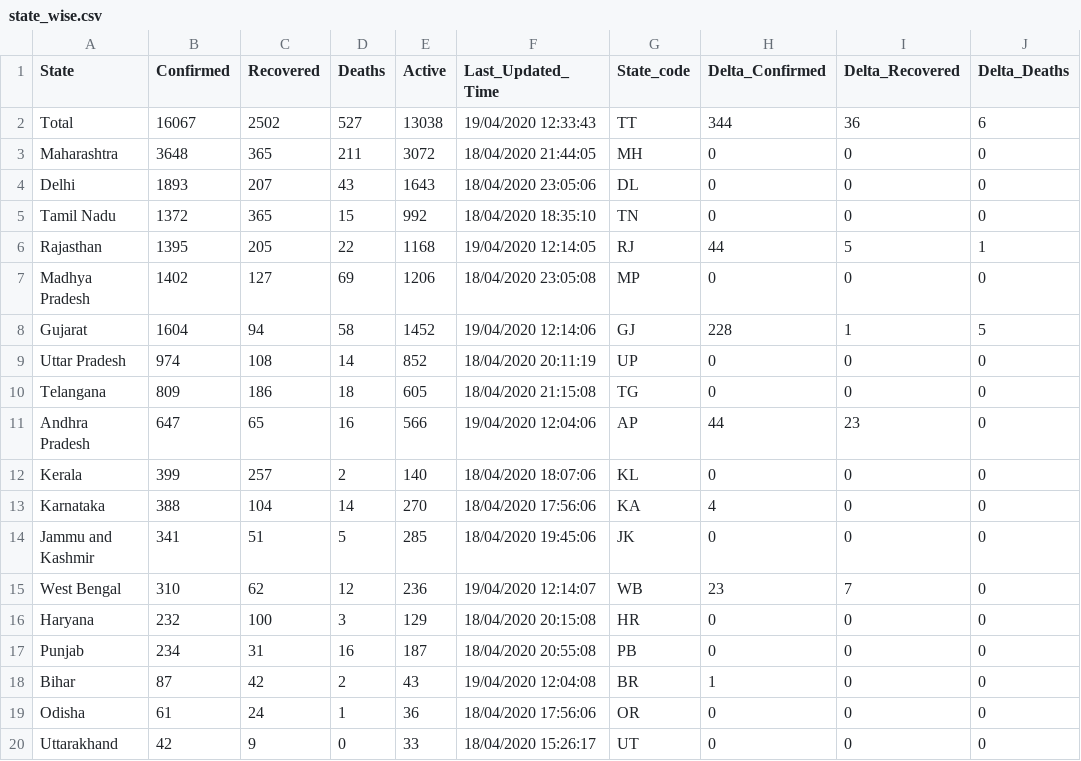
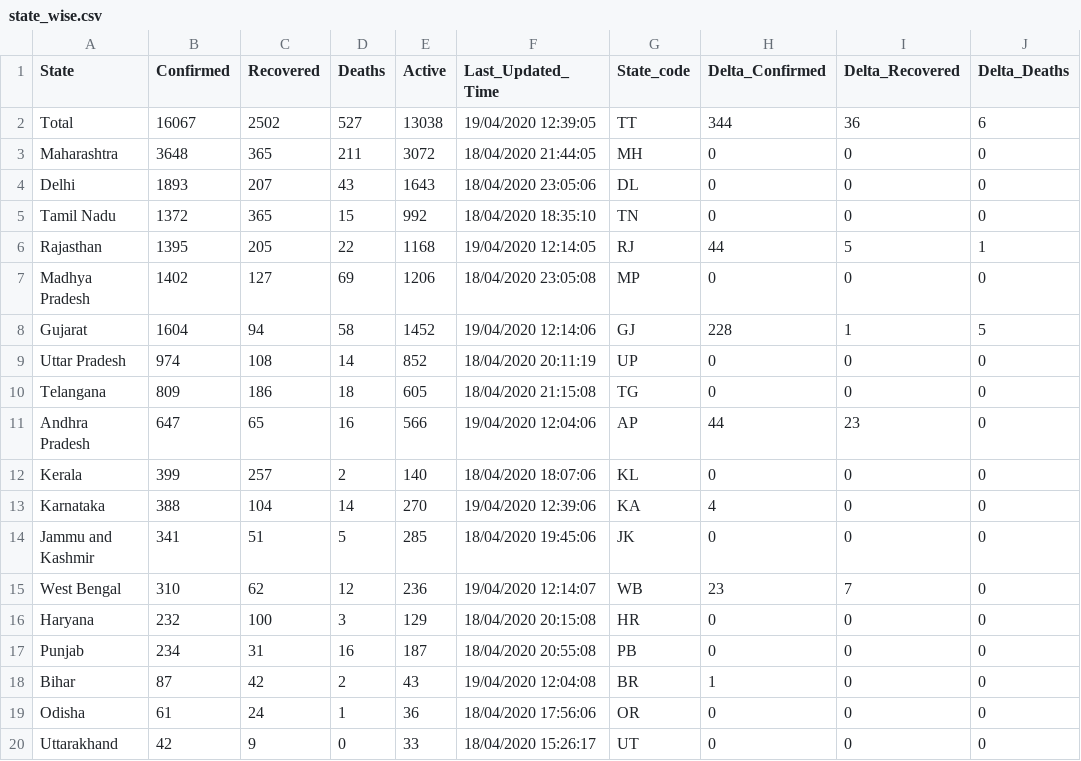
Before and after one commit to shuklaayush/api, a CSV file: csv/2020-04-19/state_wise.csv, drawn as a sheet; only a part is shown; the diff names each change by its address in the sheet, - before the commit and + after, or states it on an @@ line.

Commit message:
data updated on - Sun Apr 19 07:14:28 UTC 2020

```diff
--- a/csv/2020-04-19/state_wise.csv
+++ b/csv/2020-04-19/state_wise.csv
-F2 (Last_Updated_Time): 19/04/2020 12:33:43
+F2 (Last_Updated_Time): 19/04/2020 12:39:05
-F13 (Last_Updated_Time): 18/04/2020 17:56:06
+F13 (Last_Updated_Time): 19/04/2020 12:39:06
```
Also changed, not shown: csv/latest/state_wise.csv, 2 other files.
